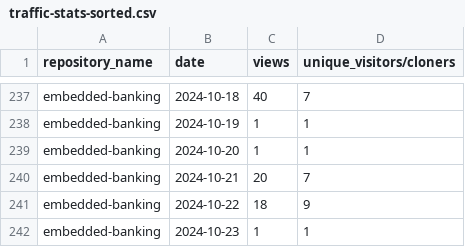
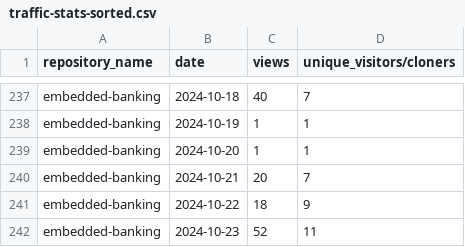
Before and after one commit to jpmorgan-payments/embedded-finance, a CSV file: metrics/traffic-stats-sorted.csv, drawn as a sheet; only a part is shown, gaps mark what is left out.

```diff
--- a/metrics/traffic-stats-sorted.csv
+++ b/metrics/traffic-stats-sorted.csv
@@ -241,2 +241,2 @@ embedded-banking,2024-10-21,20,7
 embedded-banking,2024-10-22,18,9
-embedded-banking,2024-10-23,1,1
+embedded-banking,2024-10-23,52,11
```
Also changed, not shown: metrics/clone-stats-sorted.csv, metrics/clone-stats.csv, 3 other files.
